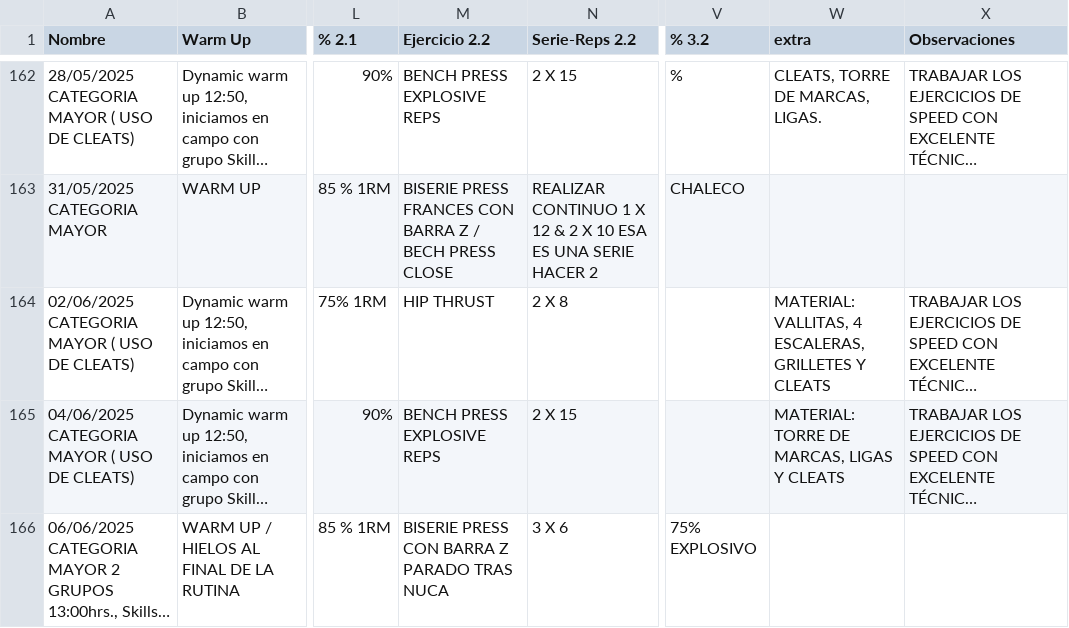
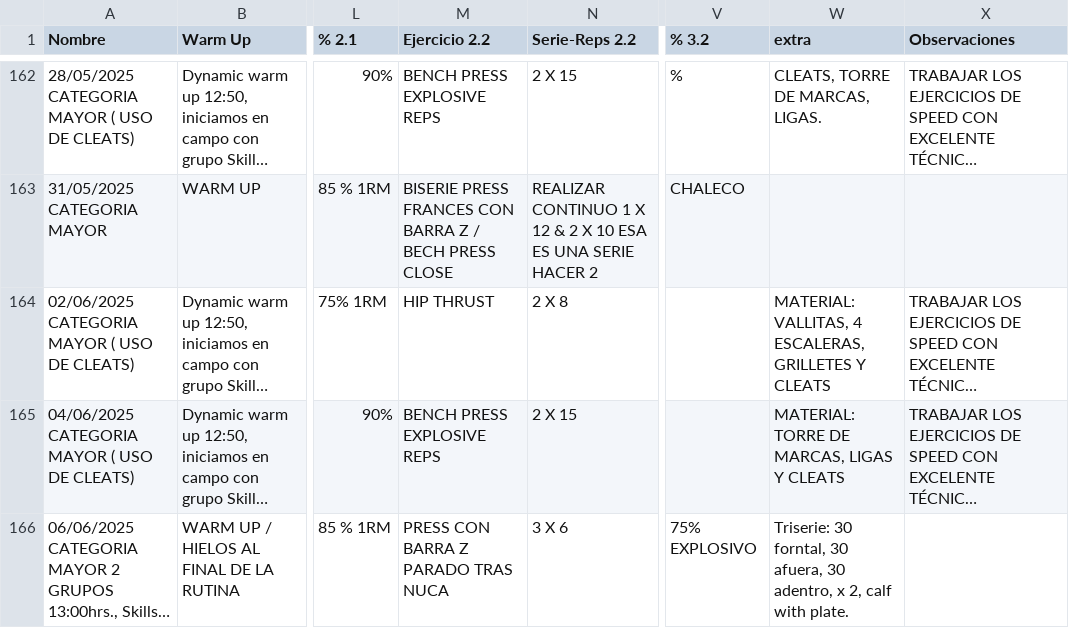
Before and after one commit to zagalseb/APPSVG, a TSV file: Rutinas.tsv, drawn as a sheet; only a part is shown, gaps mark what is left out; long unchanged cells end in …; the diff names each change by its address in the sheet, - before the commit and + after, or states it on an @@ line.

Commit message:
Add files via upload

```diff
--- a/Rutinas.tsv
+++ b/Rutinas.tsv
-M166 (Ejercicio 2.2): BISERIE PRESS CON BARRA Z PARADO TRAS NUCA
+M166 (Ejercicio 2.2): PRESS CON BARRA Z PARADO TRAS NUCA
-W166 (extra): (empty)
+W166 (extra): Triserie: 30 forntal, 30 afuera, 30 adentro, x 2, calf with plate.
```
